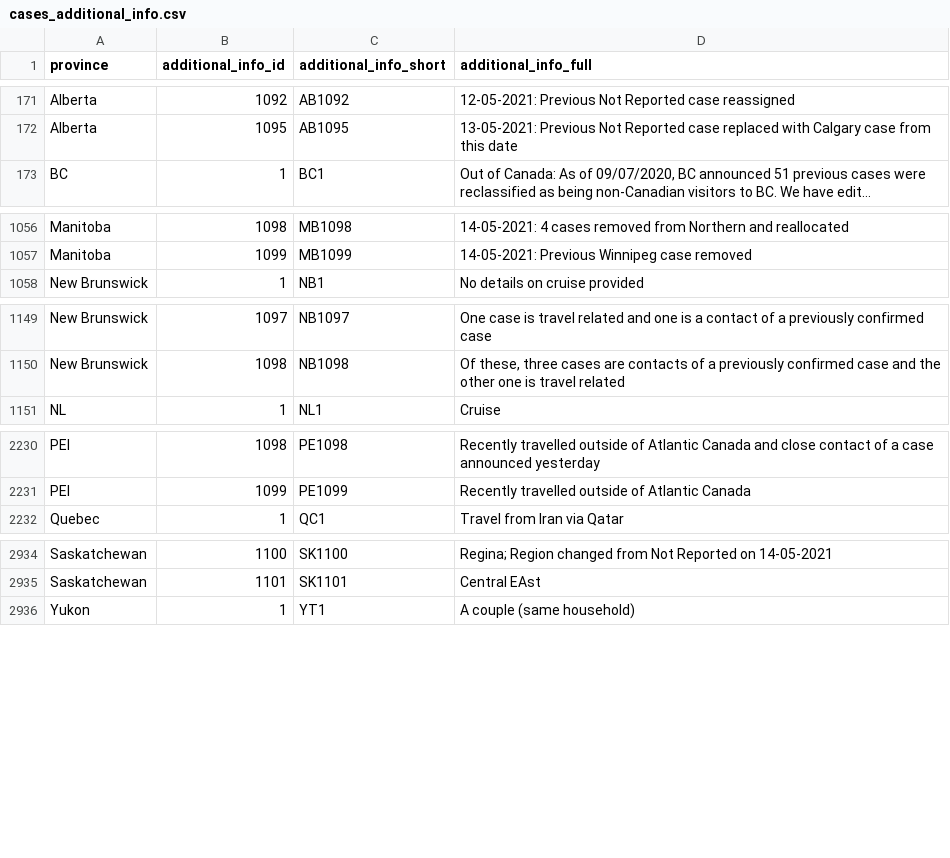
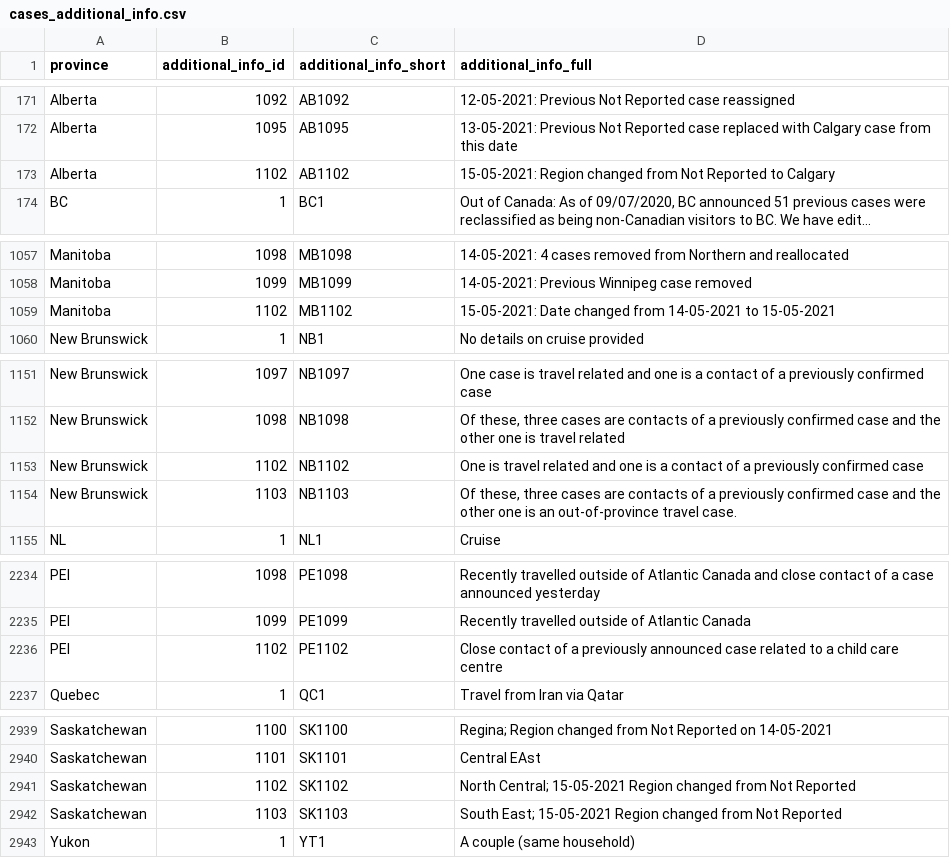
Before and after one commit to ccodwg/Covid19Canada, a CSV file: individual_level/cases_extra/cases_additional_info.csv, drawn as a sheet; only a part is shown, gaps mark what is left out; long unchanged cells end in …; the diff names each change by its address in the sheet, - before the commit and + after, or states it on an @@ line.

```diff
--- a/individual_level/cases_extra/cases_additional_info.csv
+++ b/individual_level/cases_extra/cases_additional_info.csv
+row 173: Alberta | 1102 | AB1102 | 15-05-2021: Region changed from Not Reported to Calgary
+row 1059: Manitoba | 1102 | MB1102 | 15-05-2021: Date changed from 14-05-2021 to 15-05-2021
+row 1153: New Brunswick | 1102 | NB1102 | One is travel related and one is a contact of a previously confirmed case
+row 1154: New Brunswick | 1103 | NB1103 | Of these, three cases are contacts of a previously confirmed case and the other one is an out-of-province travel case.
+row 2236: PEI | 1102 | PE1102 | Close contact of a previously announced case related to a child care centre
+row 2941: Saskatchewan | 1102 | SK1102 | North Central; 15-05-2021 Region changed from Not Reported
+row 2942: Saskatchewan | 1103 | SK1103 | South East; 15-05-2021 Region changed from Not Reported
```
Also changed, not shown: individual_level/cases_extra/cases_case_source.csv, individual_level/mortality_2021.csv, 27 other files.
